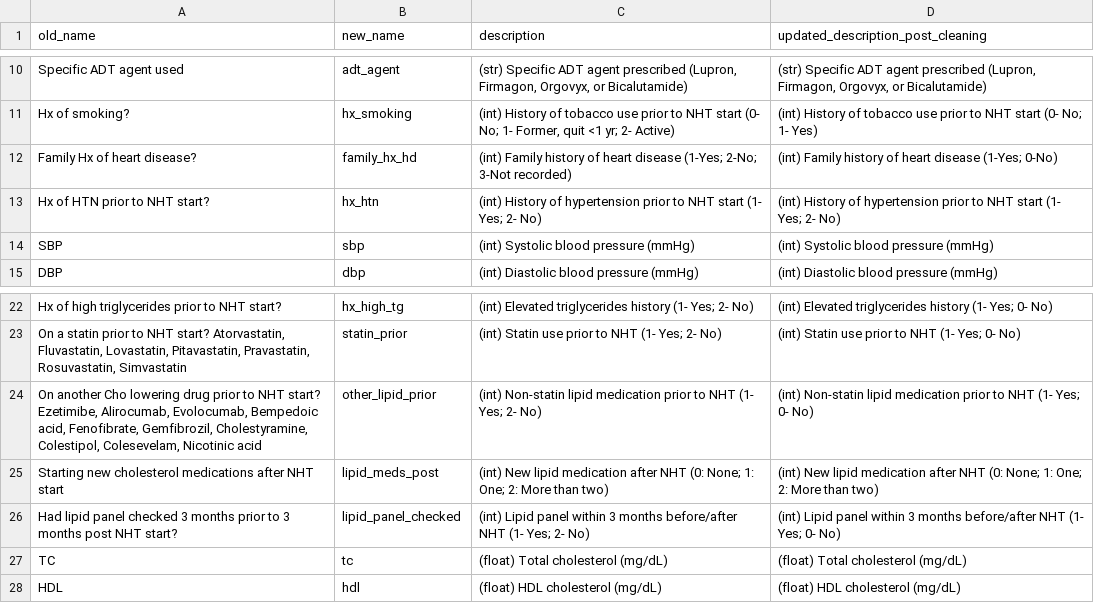
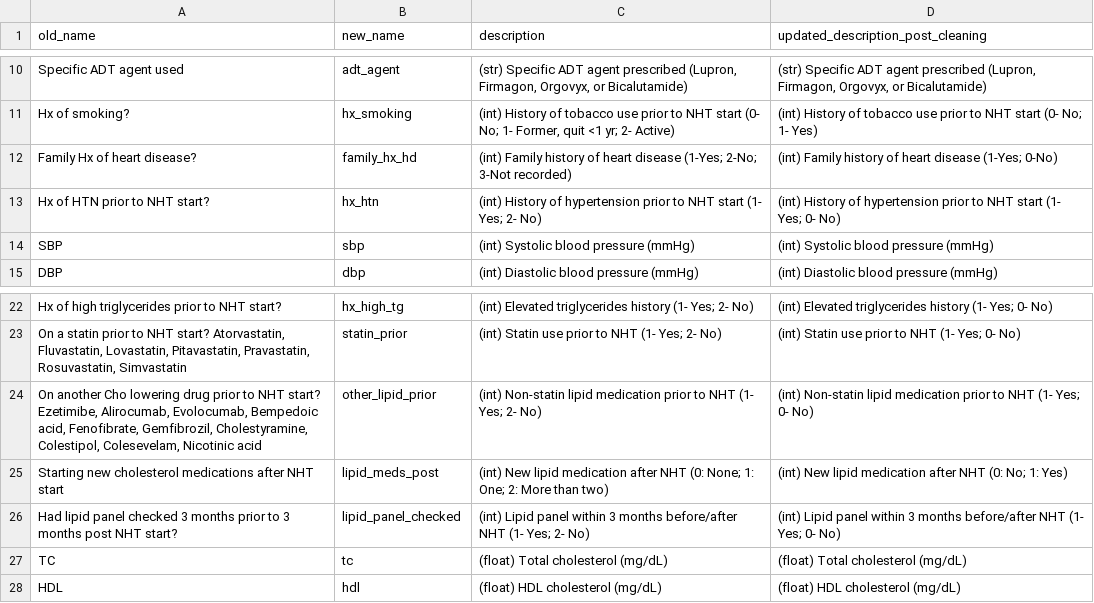
Before and after one commit to kstatham402/170A_Capstone_Project, a CSV file: data/column_key.csv, drawn as a sheet; only a part is shown, gaps mark what is left out.

Commit message:
I forgot one

```diff
--- a/data/column_key.csv
+++ b/data/column_key.csv
@@ -12,3 +12,3 @@ Hx of smoking?,hx_smoking,"(int) History of tobacco use prior to NHT start (0- N
 Family Hx of heart disease? ,family_hx_hd,(int) Family history of heart disease (1-Yes; 2-No; 3-Not recorded),(int) Family history of heart disease (1-Yes; 0-No)
-Hx of HTN prior to NHT start?,hx_htn,(int) History of hypertension prior to NHT start (1- Yes; 2- No),(int) History of hypertension prior to NHT start (1- Yes; 2- No)
+Hx of HTN prior to NHT start?,hx_htn,(int) History of hypertension prior to NHT start (1- Yes; 2- No),(int) History of hypertension prior to NHT start (1- Yes; 0- No)
 SBP,sbp,(int) Systolic blood pressure (mmHg),(int) Systolic blood pressure (mmHg)
@@ -24,3 +24,3 @@ Hx of high triglycerides prior to NHT start?,hx_high_tg,(int) Elevated triglycer
 "On another Cho lowering drug prior to NHT start? Ezetimibe, Alirocumab, Evolocumab, Bempedoic acid, Fenofibrate, Gemfibrozil, Cholestyramine, Colestipol, Colesevelam, Nicotinic acid",other_lipid_prior,(int) Non-statin lipid medication prior to NHT (1- Yes; 2- No),(int) Non-statin lipid medication prior to NHT (1- Yes; 0- No)
-Starting new cholesterol medications after NHT start,lipid_meds_post,(int) New lipid medication after NHT (0: None; 1: One; 2: More than two),(int) New lipid medication after NHT (0: None; 1: One; 2: More than two)
+Starting new cholesterol medications after NHT start,lipid_meds_post,(int) New lipid medication after NHT (0: None; 1: One; 2: More than two),(int) New lipid medication after NHT (0: No; 1: Yes)
 Had lipid panel checked 3 months prior to 3 months post NHT start? ,lipid_panel_checked,(int) Lipid panel within 3 months before/after NHT (1- Yes; 2- No),(int) Lipid panel within 3 months before/after NHT (1- Yes; 0- No)
```
